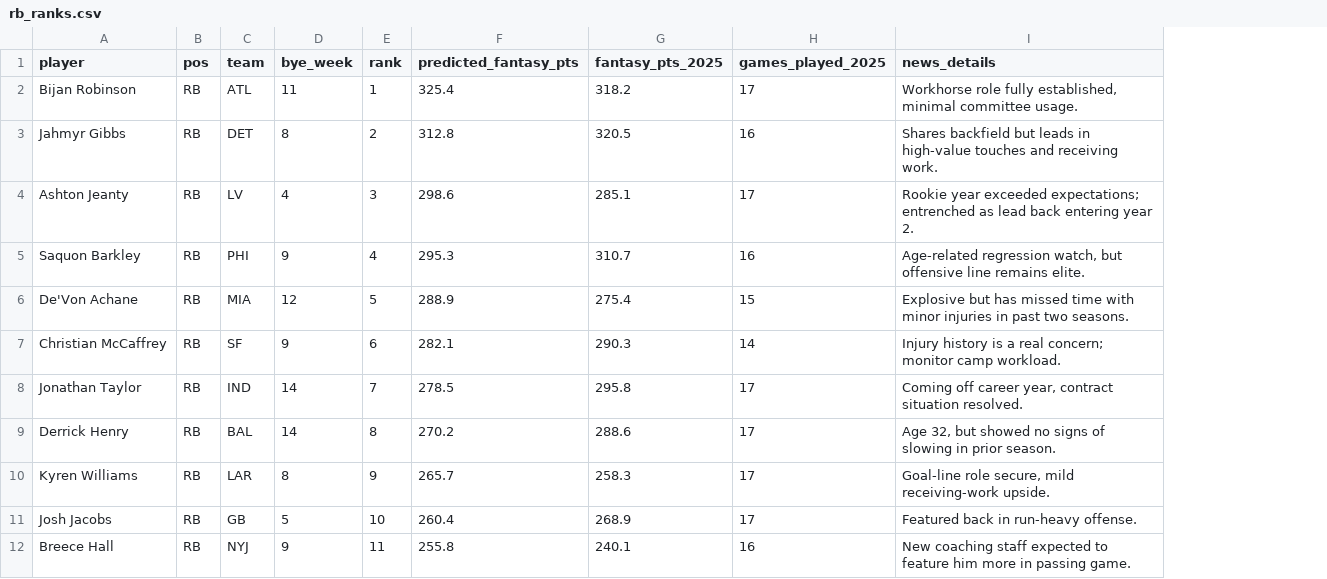
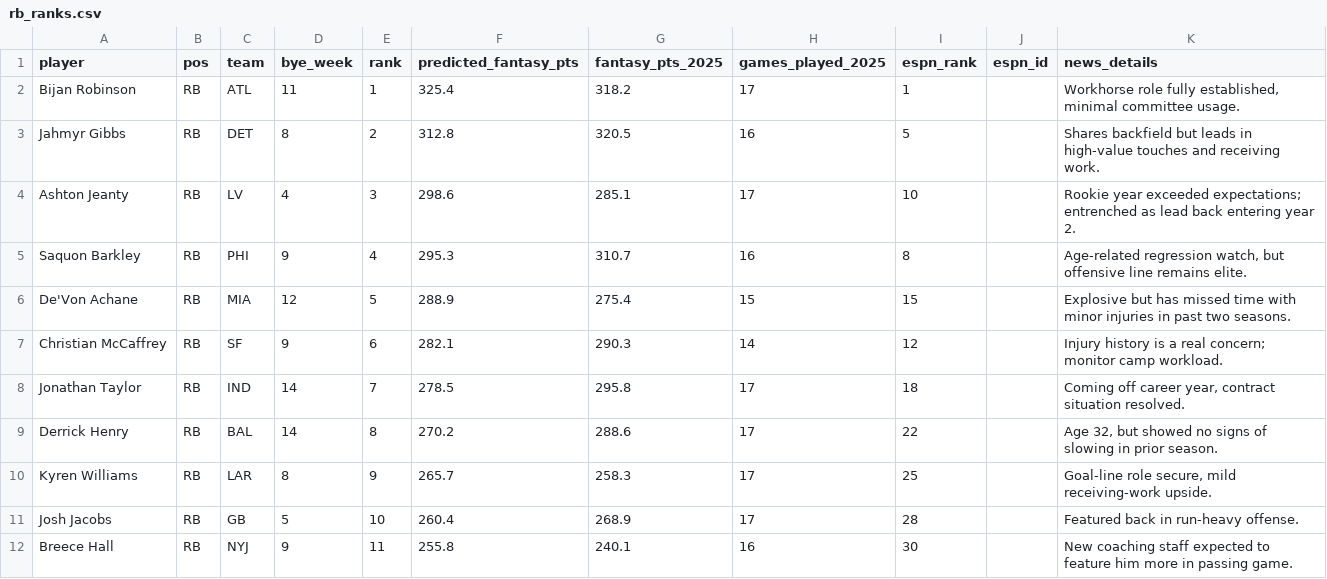
Before and after one commit to allisonhurley/fantasy_football_2026, a CSV file: rb_ranks.csv, drawn as a sheet; only a part is shown; the diff names each change by its address in the sheet, - before the commit and + after, or states it on an @@ line.

Commit message:
feat: add ESPN fetch script + enrich CSVs with espn_rank/espn_id columns
- scripts/fetch_espn.mjs: Node script that pulls ESPN public rankings and
  athlete IDs, matches by name to existing per-position CSVs, and writes
  espn_rank + espn_id columns in place. Writes unmatched.csv for review.
- Add k_ranks.csv and def_ranks.csv (previously only inline SAMPLE data).
- Add espn_rank/espn_id columns to all 6 CSVs. espn_rank populated with
  best-effort overall placeholders; espn_id left blank (filled by script).
- Add 'npm run fetch:espn' script.

```diff
--- a/rb_ranks.csv
+++ b/rb_ranks.csv
+column I (espn_rank), rows 2-12: 1 | 5 | 10 | 8 | 15 | 12 | 18 | 22 | 25 | 28 | 30
+column J (espn_id), empty
```
Also changed, not shown: qb_ranks.csv, te_ranks.csv, 5 other files.
